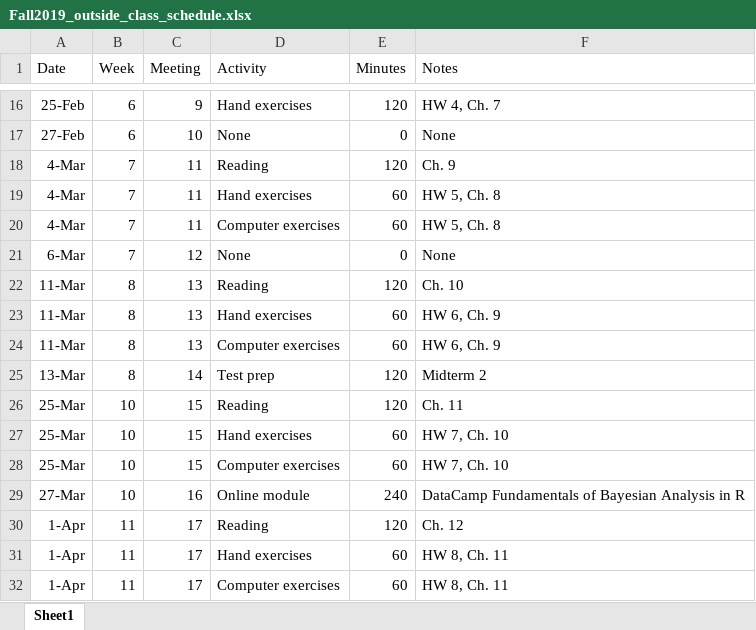
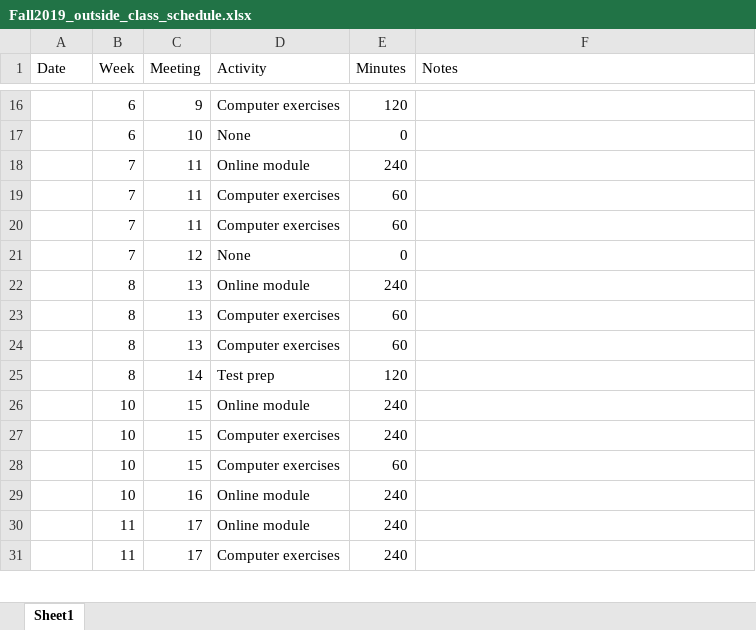
Before and after one commit to grizant/STAT445, an Excel workbook: course_materials/Fall2019_outside_class_schedule.xlsx, sheet Sheet1, drawn as a sheet; only a part is shown, gaps mark what is left out; values as stored, in another font and other column widths than the file's, no borders; removed rows and columns are numbered as before the commit, all else as after; the diff covers the shown part only; the diff names each change by its address in the sheet, - before the commit and + after, or states it on an @@ line.

```diff
--- a/course_materials/Fall2019_outside_class_schedule.xlsx (sheet Sheet1)
+++ b/course_materials/Fall2019_outside_class_schedule.xlsx (sheet Sheet1)
-A16 (Date): 25-Feb
+A16 (Date): (empty)
-D16 (Activity): Hand exercises
+D16 (Activity): Computer exercises
-F16 (Notes): HW 4, Ch. 7
+F16 (Notes): (empty)
-A17 (Date): 27-Feb
+A17 (Date): (empty)
-F17 (Notes): None
+F17 (Notes): (empty)
-row 18: 4-Mar | 7 | 11 | Reading | 120 | Ch. 9
+row 18:  | 7 | 11 | Online module | 240
-A19:A20 (Date): 4-Mar
+A19:A20 (Date): (empty)
-D19 (Activity): Hand exercises
+D19 (Activity): Computer exercises
-F19:F20 (Notes): HW 5, Ch. 8
+F19:F20 (Notes): (empty)
-A21 (Date): 6-Mar
+A21 (Date): (empty)
-F21 (Notes): None
+F21 (Notes): (empty)
-row 22: 11-Mar | 8 | 13 | Reading | 120 | Ch. 10
+row 22:  | 8 | 13 | Online module | 240
-A23:A24 (Date): 11-Mar
+A23:A24 (Date): (empty)
-D23 (Activity): Hand exercises
+D23 (Activity): Computer exercises
-F23:F24 (Notes): HW 6, Ch. 9
+F23:F24 (Notes): (empty)
-A25 (Date): 13-Mar
+A25 (Date): (empty)
-F25 (Notes): Midterm 2
+F25 (Notes): (empty)
-row 26: 25-Mar | 10 | 15 | Reading | 120 | Ch. 11
-row 27: 25-Mar | 10 | 15 | Hand exercises | 60 | HW 7, Ch. 10
+row 26:  | 10 | 15 | Online module | 240
+row 27:  | 10 | 15 | Computer exercises | 240
-A28 (Date): 25-Mar
+A28 (Date): (empty)
-F28 (Notes): HW 7, Ch. 10
+F28 (Notes): (empty)
-A29 (Date): 27-Mar
+A29 (Date): (empty)
-F29 (Notes): DataCamp Fundamentals of Bayesian Analysis in R
+F29 (Notes): (empty)
-row 30: 1-Apr | 11 | 17 | Reading | 120 | Ch. 12
-row 31: 1-Apr | 11 | 17 | Hand exercises | 60 | HW 8, Ch. 11
-row 32: 1-Apr | 11 | 17 | Computer exercises | 60 | HW 8, Ch. 11
+row 30:  | 11 | 17 | Online module | 240
+row 31:  | 11 | 17 | Computer exercises | 240
```
Also changed, not shown: 13 added rows, 12 removed rows and 40 edited cells elsewhere in this sheet, course_materials/Fall2019_StatComp_course_assessment_plan.xlsx, course_materials/Fall2019_points_time.xlsx, 3 other files.
